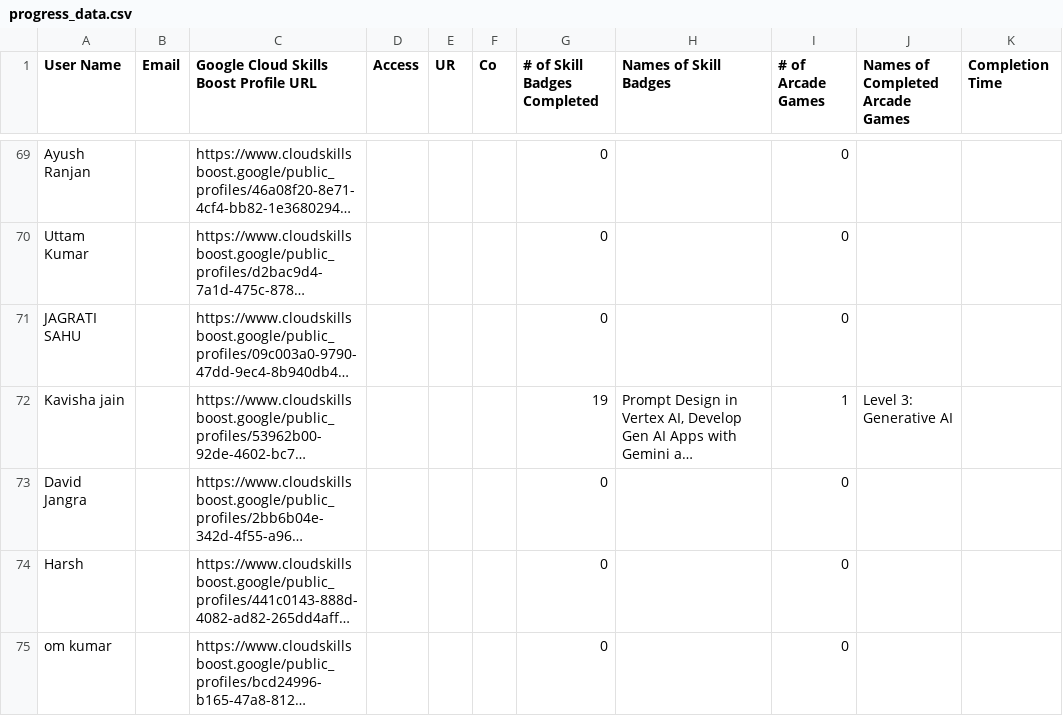
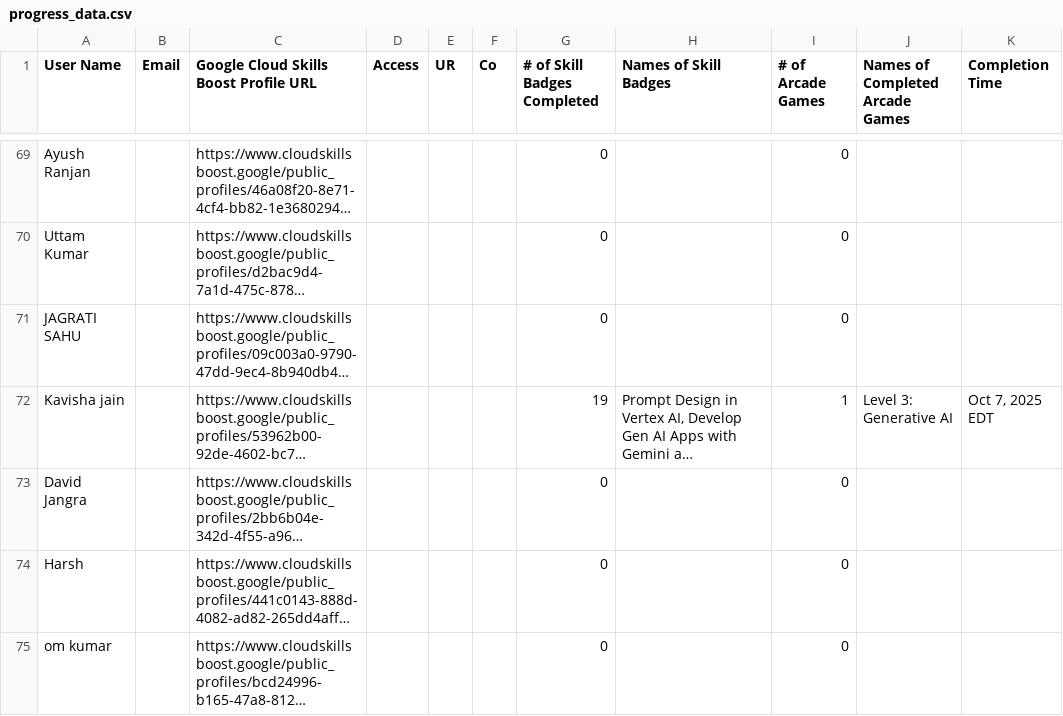
Before and after one commit to mohitsharmas97/leaderboard_gdg, a CSV file: progress_data.csv, drawn as a sheet; only a part is shown, gaps mark what is left out; long unchanged cells end in …; the diff covers the shown part only; the diff names each change by its address in the sheet, - before the commit and + after, or states it on an @@ line.

```diff
--- a/progress_data.csv
+++ b/progress_data.csv
-K72 (Completion Time): (empty)
+K72 (Completion Time): Oct 7, 2025 EDT
```
Also changed, not shown: 2 added rows and 14 edited cells elsewhere in this file, 1 other file.
